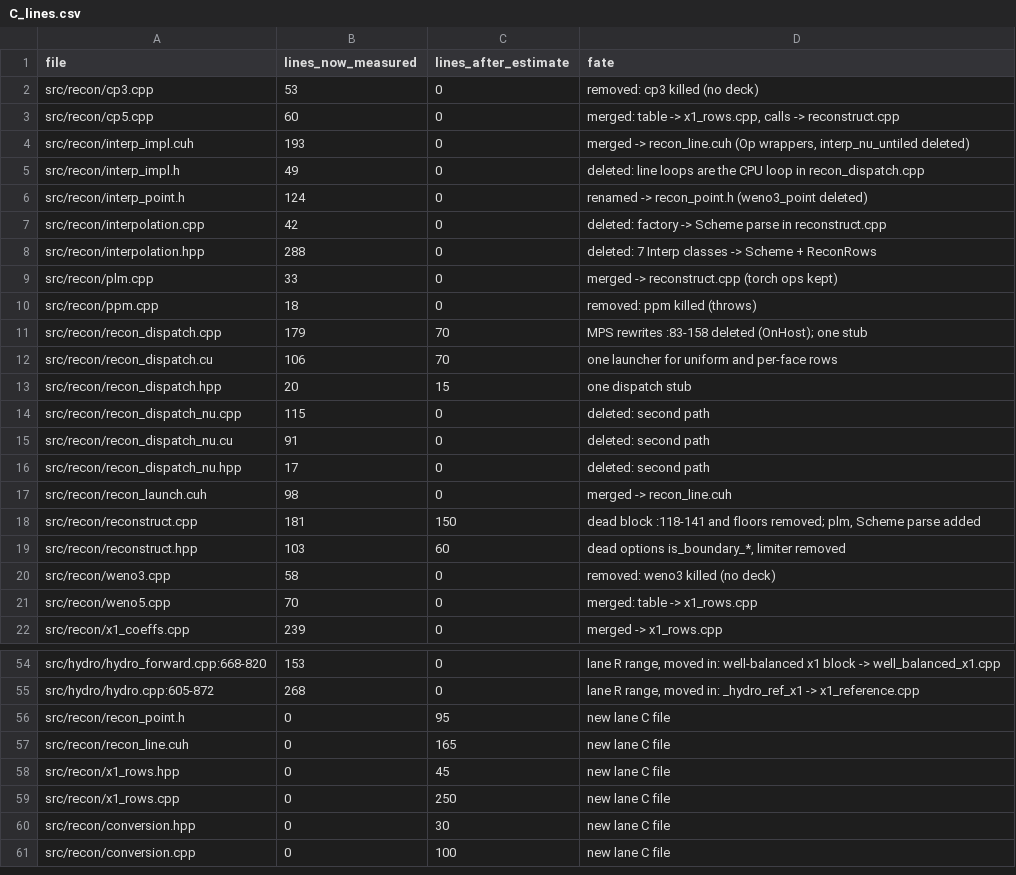
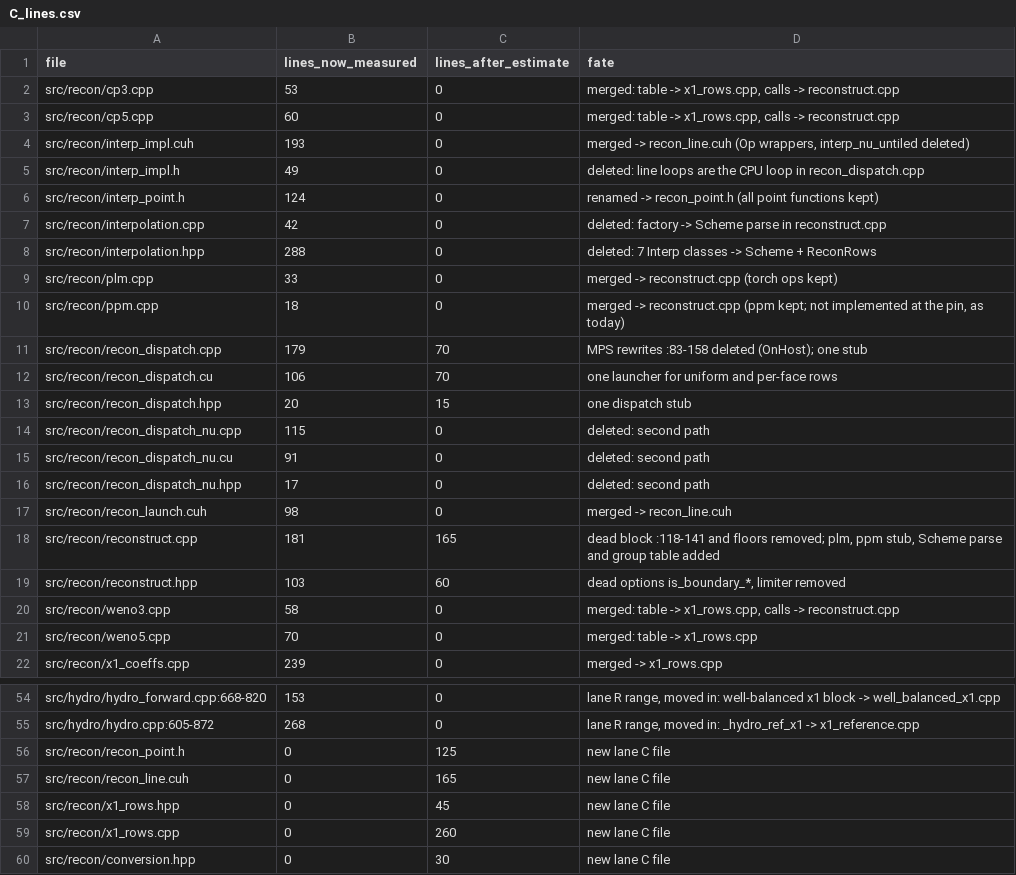
Before and after one commit to happysky19/snapy, a CSV file: docs/v3/design/C_lines.csv, drawn as a sheet; only a part is shown, gaps mark what is left out; the shorter side is filled out with more unchanged rows; the diff covers the shown part only.

```diff
--- a/docs/v3/design/C_lines.csv
+++ b/docs/v3/design/C_lines.csv
@@ -1,3 +1,3 @@
 file,lines_now_measured,lines_after_estimate,fate
-src/recon/cp3.cpp,53,0,removed: cp3 killed (no deck)
+src/recon/cp3.cpp,53,0,"merged: table -> x1_rows.cpp, calls -> reconstruct.cpp"
 src/recon/cp5.cpp,60,0,"merged: table -> x1_rows.cpp, calls -> reconstruct.cpp"
@@ -5,3 +5,3 @@ src/recon/interp_impl.cuh,193,0,"merged -> recon_line.cuh (Op wrappers, interp_n
 src/recon/interp_impl.h,49,0,deleted: line loops are the CPU loop in recon_dispatch.cpp
-src/recon/interp_point.h,124,0,renamed -> recon_point.h (weno3_point deleted)
+src/recon/interp_point.h,124,0,renamed -> recon_point.h (all point functions kept)
 src/recon/interpolation.cpp,42,0,deleted: factory -> Scheme parse in reconstruct.cpp
@@ -9,3 +9,3 @@ src/recon/interpolation.hpp,288,0,deleted: 7 Interp classes -> Scheme + ReconRow
 src/recon/plm.cpp,33,0,merged -> reconstruct.cpp (torch ops kept)
-src/recon/ppm.cpp,18,0,removed: ppm killed (throws)
+src/recon/ppm.cpp,18,0,"merged -> reconstruct.cpp (ppm kept; not implemented at the pin, as today)"
 src/recon/recon_dispatch.cpp,179,70,MPS rewrites :83-158 deleted (OnHost); one stub
@@ -17,5 +17,5 @@ src/recon/recon_dispatch_nu.hpp,17,0,deleted: second path
 src/recon/recon_launch.cuh,98,0,merged -> recon_line.cuh
-src/recon/reconstruct.cpp,181,150,"dead block :118-141 and floors removed; plm, Scheme parse added"
+src/recon/reconstruct.cpp,181,165,"dead block :118-141 and floors removed; plm, ppm stub, Scheme parse and group table added"
 src/recon/reconstruct.hpp,103,60,"dead options is_boundary_*, limiter removed"
-src/recon/weno3.cpp,58,0,removed: weno3 killed (no deck)
+src/recon/weno3.cpp,58,0,"merged: table -> x1_rows.cpp, calls -> reconstruct.cpp"
 src/recon/weno5.cpp,70,0,merged: table -> x1_rows.cpp
@@ -55,6 +55,6 @@ src/hydro/hydro_forward.cpp:668-820,153,0,"lane R range, moved in: well-balanced
 src/hydro/hydro.cpp:605-872,268,0,"lane R range, moved in: _hydro_ref_x1 -> x1_reference.cpp"
-src/recon/recon_point.h,0,95,new lane C file
+src/recon/recon_point.h,0,125,new lane C file
 src/recon/recon_line.cuh,0,165,new lane C file
 src/recon/x1_rows.hpp,0,45,new lane C file
-src/recon/x1_rows.cpp,0,250,new lane C file
+src/recon/x1_rows.cpp,0,260,new lane C file
 src/recon/conversion.hpp,0,30,new lane C file
```
Also changed, not shown: 16 edited cells elsewhere in this file, 5 other files.
